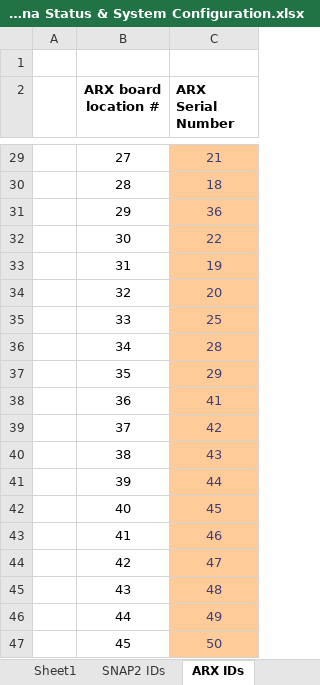
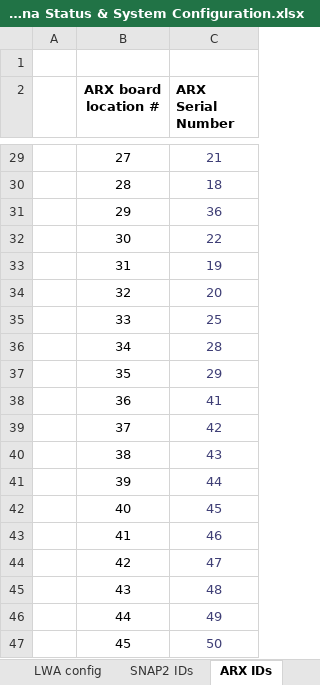
Before and after one commit to ovro-lwa/lwa-antpos, an Excel workbook: lwa_antpos/data/LWA-352 Antenna Status & System Configuration.xlsx, sheet ARX IDs, drawn as a sheet; only a part is shown, gaps mark what is left out; values as stored, in another font and other column widths than the file's, no borders; conditional formats not drawn; the diff covers the shown part only; the diff names each change by its address in the sheet, - before the commit and + after, or states it on an @@ line.

```diff
--- a/lwa_antpos/data/LWA-352 Antenna Status & System Configuration.xlsx (sheet ARX IDs)
+++ b/lwa_antpos/data/LWA-352 Antenna Status & System Configuration.xlsx (sheet ARX IDs)
-sheet tab: Sheet1
+sheet tab: LWA config
-C29:C47 fill: #FFCC99
+C29:C47 fill: none
```
Also changed, not shown: cell formats elsewhere in this sheet, sheet LWA config, sheet SNAP2 IDs, other sheet tabs, formulas that keep their value.
